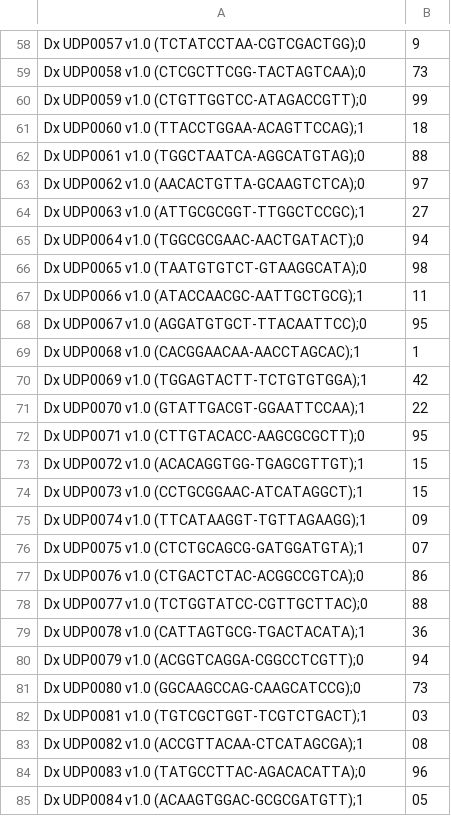
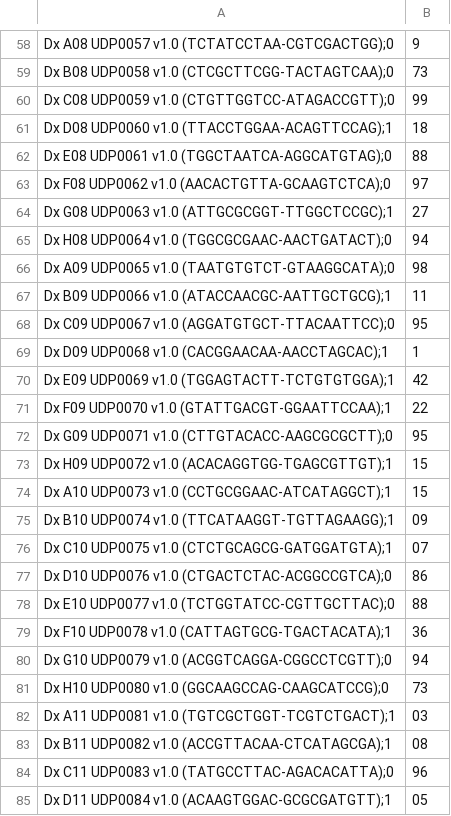
Before and after one commit to UMCUGenetics/clarity_epp, a CSV file: files/label_performance.csv, drawn as a sheet; only a part is shown, gaps mark what is left out; the diff covers the shown part only; the diff names each change by its address in the sheet, - before the commit and + after, or states it on an @@ line.

```diff
--- a/files/label_performance.csv
+++ b/files/label_performance.csv
-A58: Dx UDP0057 v1.0 (TCTATCCTAA-CGTCGACTGG);0
+A58: Dx A08 UDP0057 v1.0 (TCTATCCTAA-CGTCGACTGG);0
-A59: Dx UDP0058 v1.0 (CTCGCTTCGG-TACTAGTCAA);0
+A59: Dx B08 UDP0058 v1.0 (CTCGCTTCGG-TACTAGTCAA);0
-A60: Dx UDP0059 v1.0 (CTGTTGGTCC-ATAGACCGTT);0
+A60: Dx C08 UDP0059 v1.0 (CTGTTGGTCC-ATAGACCGTT);0
-A61: Dx UDP0060 v1.0 (TTACCTGGAA-ACAGTTCCAG);1
+A61: Dx D08 UDP0060 v1.0 (TTACCTGGAA-ACAGTTCCAG);1
-A62: Dx UDP0061 v1.0 (TGGCTAATCA-AGGCATGTAG);0
+A62: Dx E08 UDP0061 v1.0 (TGGCTAATCA-AGGCATGTAG);0
-A63: Dx UDP0062 v1.0 (AACACTGTTA-GCAAGTCTCA);0
+A63: Dx F08 UDP0062 v1.0 (AACACTGTTA-GCAAGTCTCA);0
-A64: Dx UDP0063 v1.0 (ATTGCGCGGT-TTGGCTCCGC);1
+A64: Dx G08 UDP0063 v1.0 (ATTGCGCGGT-TTGGCTCCGC);1
-A65: Dx UDP0064 v1.0 (TGGCGCGAAC-AACTGATACT);0
+A65: Dx H08 UDP0064 v1.0 (TGGCGCGAAC-AACTGATACT);0
-A66: Dx UDP0065 v1.0 (TAATGTGTCT-GTAAGGCATA);0
+A66: Dx A09 UDP0065 v1.0 (TAATGTGTCT-GTAAGGCATA);0
-A67: Dx UDP0066 v1.0 (ATACCAACGC-AATTGCTGCG);1
+A67: Dx B09 UDP0066 v1.0 (ATACCAACGC-AATTGCTGCG);1
-A68: Dx UDP0067 v1.0 (AGGATGTGCT-TTACAATTCC);0
+A68: Dx C09 UDP0067 v1.0 (AGGATGTGCT-TTACAATTCC);0
-A69: Dx UDP0068 v1.0 (CACGGAACAA-AACCTAGCAC);1
+A69: Dx D09 UDP0068 v1.0 (CACGGAACAA-AACCTAGCAC);1
-A70: Dx UDP0069 v1.0 (TGGAGTACTT-TCTGTGTGGA);1
+A70: Dx E09 UDP0069 v1.0 (TGGAGTACTT-TCTGTGTGGA);1
-A71: Dx UDP0070 v1.0 (GTATTGACGT-GGAATTCCAA);1
+A71: Dx F09 UDP0070 v1.0 (GTATTGACGT-GGAATTCCAA);1
-A72: Dx UDP0071 v1.0 (CTTGTACACC-AAGCGCGCTT);0
+A72: Dx G09 UDP0071 v1.0 (CTTGTACACC-AAGCGCGCTT);0
-A73: Dx UDP0072 v1.0 (ACACAGGTGG-TGAGCGTTGT);1
+A73: Dx H09 UDP0072 v1.0 (ACACAGGTGG-TGAGCGTTGT);1
-A74: Dx UDP0073 v1.0 (CCTGCGGAAC-ATCATAGGCT);1
+A74: Dx A10 UDP0073 v1.0 (CCTGCGGAAC-ATCATAGGCT);1
-A75: Dx UDP0074 v1.0 (TTCATAAGGT-TGTTAGAAGG);1
+A75: Dx B10 UDP0074 v1.0 (TTCATAAGGT-TGTTAGAAGG);1
-A76: Dx UDP0075 v1.0 (CTCTGCAGCG-GATGGATGTA);1
+A76: Dx C10 UDP0075 v1.0 (CTCTGCAGCG-GATGGATGTA);1
-A77: Dx UDP0076 v1.0 (CTGACTCTAC-ACGGCCGTCA);0
+A77: Dx D10 UDP0076 v1.0 (CTGACTCTAC-ACGGCCGTCA);0
-A78: Dx UDP0077 v1.0 (TCTGGTATCC-CGTTGCTTAC);0
+A78: Dx E10 UDP0077 v1.0 (TCTGGTATCC-CGTTGCTTAC);0
-A79: Dx UDP0078 v1.0 (CATTAGTGCG-TGACTACATA);1
+A79: Dx F10 UDP0078 v1.0 (CATTAGTGCG-TGACTACATA);1
-A80: Dx UDP0079 v1.0 (ACGGTCAGGA-CGGCCTCGTT);0
+A80: Dx G10 UDP0079 v1.0 (ACGGTCAGGA-CGGCCTCGTT);0
-A81: Dx UDP0080 v1.0 (GGCAAGCCAG-CAAGCATCCG);0
+A81: Dx H10 UDP0080 v1.0 (GGCAAGCCAG-CAAGCATCCG);0
-A82: Dx UDP0081 v1.0 (TGTCGCTGGT-TCGTCTGACT);1
+A82: Dx A11 UDP0081 v1.0 (TGTCGCTGGT-TCGTCTGACT);1
-A83: Dx UDP0082 v1.0 (ACCGTTACAA-CTCATAGCGA);1
+A83: Dx B11 UDP0082 v1.0 (ACCGTTACAA-CTCATAGCGA);1
-A84: Dx UDP0083 v1.0 (TATGCCTTAC-AGACACATTA);0
+A84: Dx C11 UDP0083 v1.0 (TATGCCTTAC-AGACACATTA);0
-A85: Dx UDP0084 v1.0 (ACAAGTGGAC-GCGCGATGTT);1
+A85: Dx D11 UDP0084 v1.0 (ACAAGTGGAC-GCGCGATGTT);1
```
Also changed, not shown: 68 edited cells elsewhere in this file.
